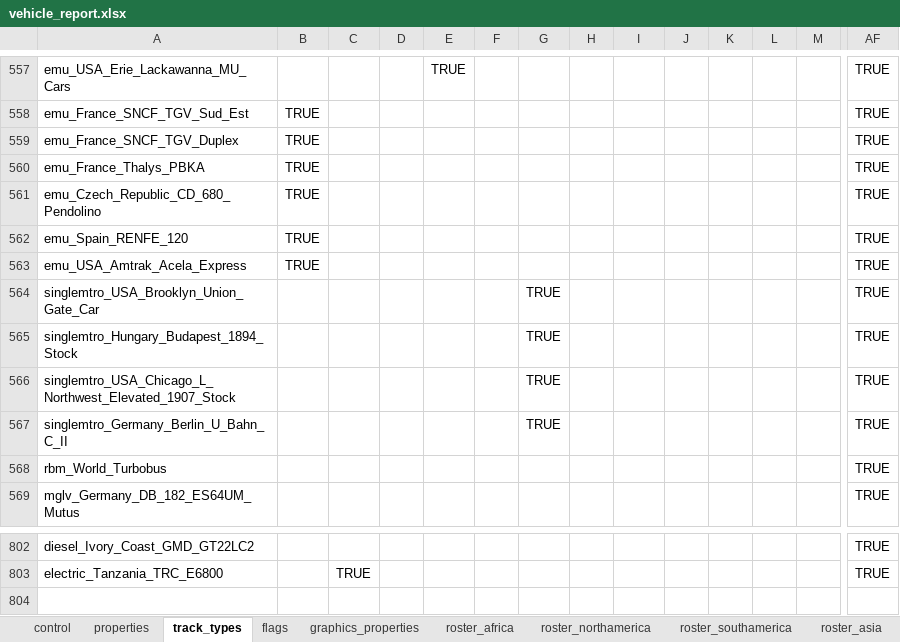
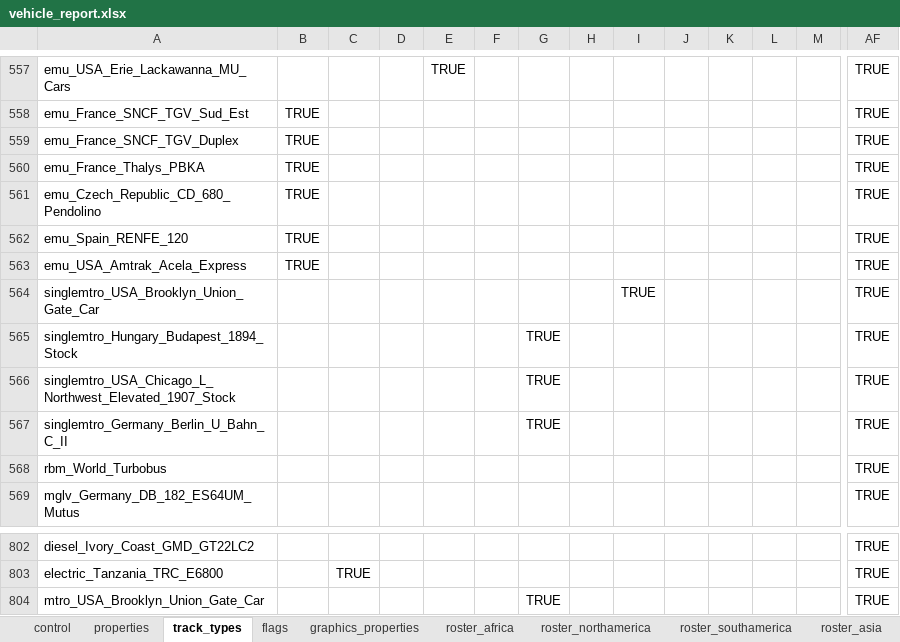
Before and after one commit to nemethviktor/2ccts_revival, an Excel workbook: tools/vehicle_report.xlsx, sheet track_types, drawn as a sheet; only a part is shown, gaps mark what is left out; values as stored, in another font and other column widths than the file's, no borders; conditional formats and table styles not drawn; rows hold the shown columns only; the diff names each change by its address in the sheet, - before the commit and + after, or states it on an @@ line.

Commit message:
Cloned `Brooklyn Union Gate Car` from Single-Metro to normal Metro

```diff
--- a/tools/vehicle_report.xlsx (sheet track_types)
+++ b/tools/vehicle_report.xlsx (sheet track_types)
-G564: TRUE
+G564: (empty)
-I564: (empty)
+I564: TRUE
+row 804: mtro_USA_Brooklyn_Union_Gate_Car |  |  |  |  |  | TRUE |  |  |  |  |  |  | TRUE
```
Also changed, not shown: sheet control, sheet properties, sheet flags, sheet graphics_properties, sheet roster, hidden cells, 11 other files.
